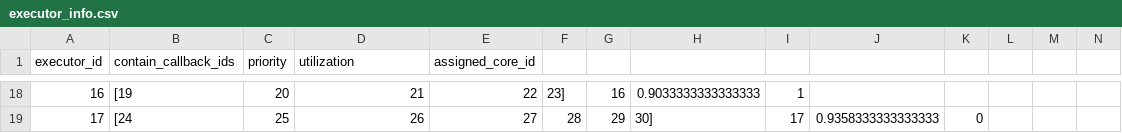
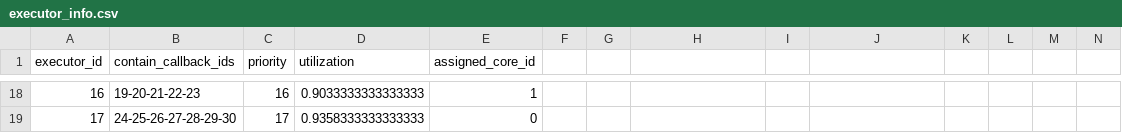
Before and after one commit to yunicoder/picas-scheduler, a CSV file: data/output_example/executor_info.csv, drawn as a sheet; only a part is shown, gaps mark what is left out; the diff covers the shown part only.

```diff
--- a/data/output_example/executor_info.csv
+++ b/data/output_example/executor_info.csv
@@ -18,2 +18,2 @@ executor_id,contain_callback_ids,priority,utilization,assigned_core_id
-16,[19, 20, 21, 22, 23],16,0.9033333333333333,1
-17,[24, 25, 26, 27, 28, 29, 30],17,0.9358333333333333,0
+16,19-20-21-22-23,16,0.9033333333333333,1
+17,24-25-26-27-28-29-30,17,0.9358333333333333,0
```
Also changed, not shown: 38 edited cells elsewhere in this file, data/output_example/callback_info.csv, 2 other files.
